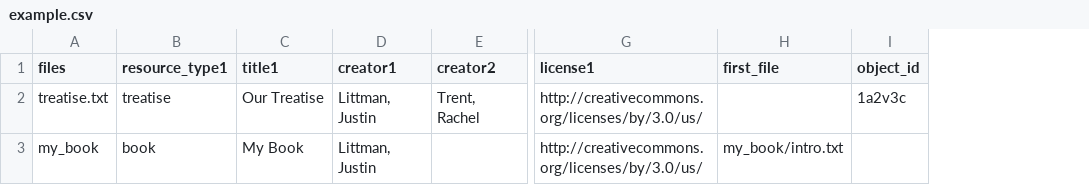
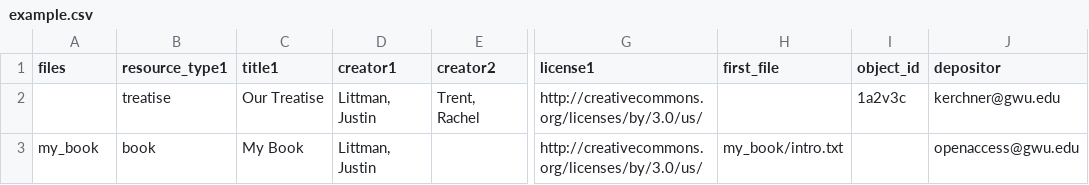
Before and after one commit to gwu-libraries/batch-loader, a CSV file: example/example.csv, drawn as a sheet; only a part is shown, gaps mark what is left out; the diff names each change by its address in the sheet, - before the commit and + after, or states it on an @@ line.

```diff
--- a/example/example.csv
+++ b/example/example.csv
+column J (depositor), rows 2-3: kerchner@gwu.edu | openaccess@gwu.edu
-A2 (files): treatise.txt
+A2 (files): (empty)
```
Also changed, not shown: 3 other files.
